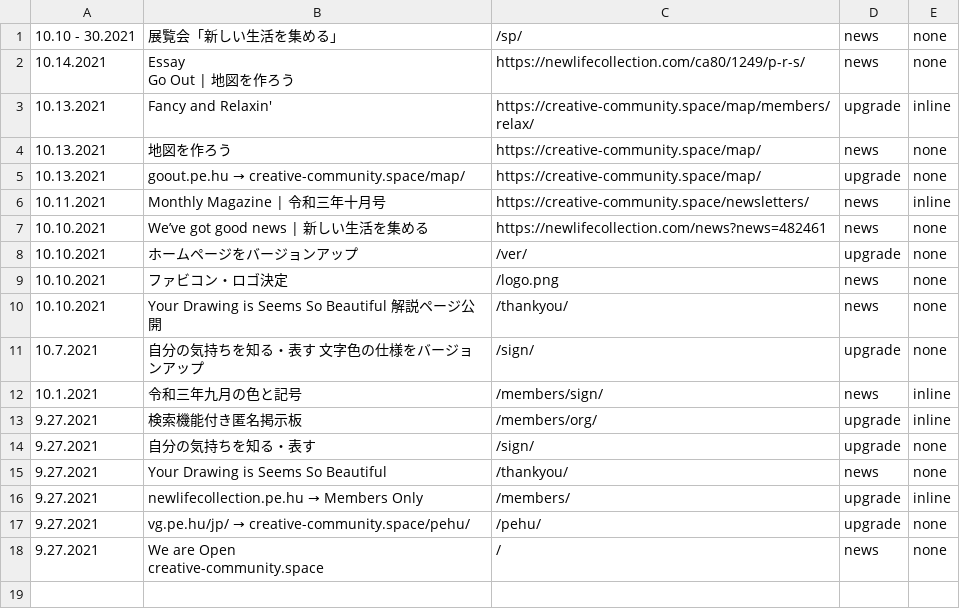
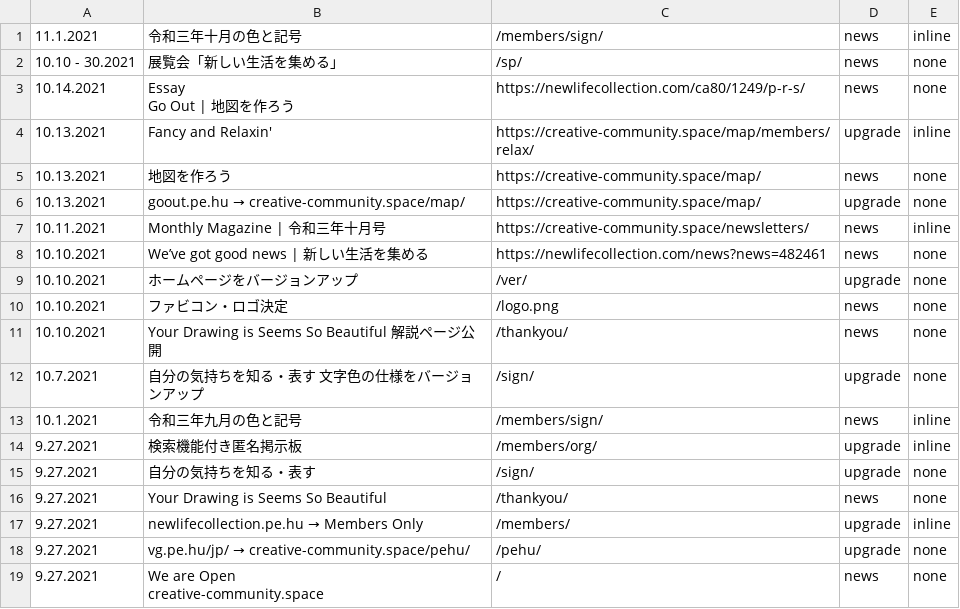
Before and after one commit to creative-community-pehu/index, a CSV file: ver/topics.csv, drawn as a sheet.

Commit message:
Update topics.csv

```diff
--- a/ver/topics.csv
+++ b/ver/topics.csv
@@ -1 +1,2 @@
+11.1.2021 ,"令和三年十月の色と記号","/members/sign/",news,inline
 10.10 - 30.2021 ,"展覧会「新しい生活を集める」","/sp/",news,none
```
